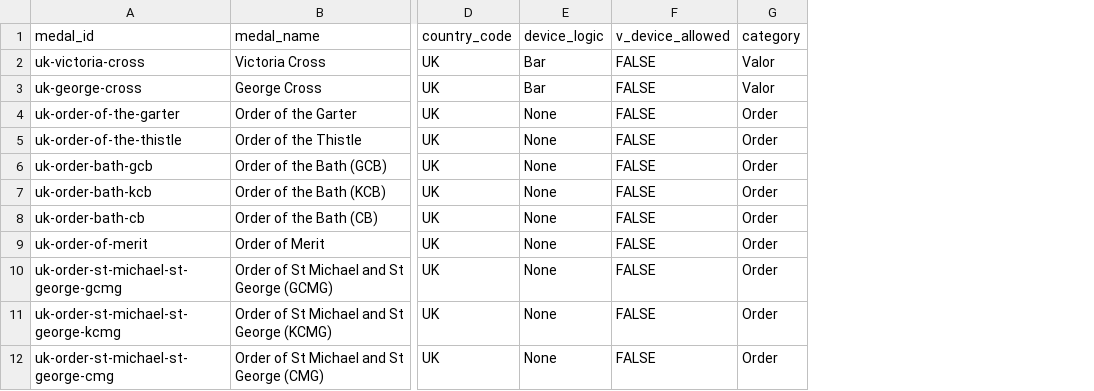
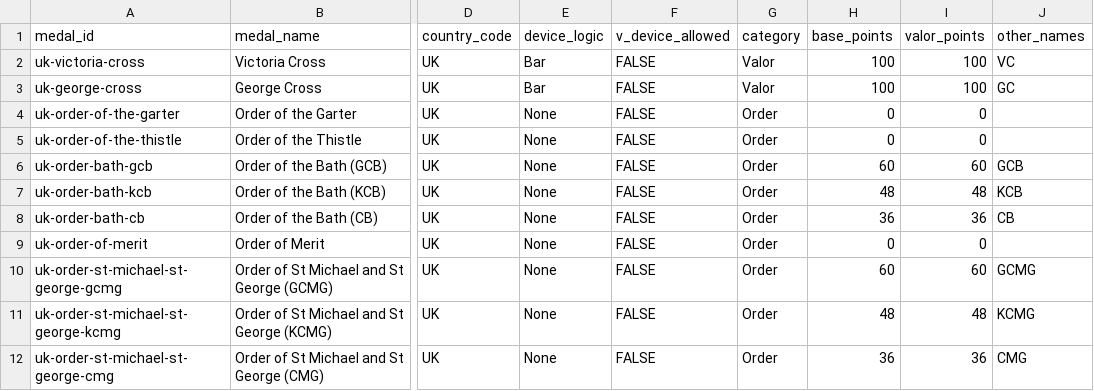
Before and after one commit to allinone-spec/hero, a CSV file: data/medal-inventory/uk.csv, drawn as a sheet; only a part is shown, gaps mark what is left out; the diff names each change by its address in the sheet, - before the commit and + after, or states it on an @@ line.

```diff
--- a/data/medal-inventory/uk.csv
+++ b/data/medal-inventory/uk.csv
+column H (base_points), rows 2-12: 100 | 100 | 0 | 0 | 60 | 48 | 36 | 0 | 60 | 48 | 36
+column I (valor_points), rows 2-12: 100 | 100 | 0 | 0 | 60 | 48 | 36 | 0 | 60 | 48 | 36
+column J (other_names), rows 2-12: VC | GC |  |  | GCB | KCB | CB |  | GCMG | KCMG | CMG
```
Also changed, not shown: data/medal-inventory/au.csv, data/medal-inventory/ca.csv, 11 other files.
